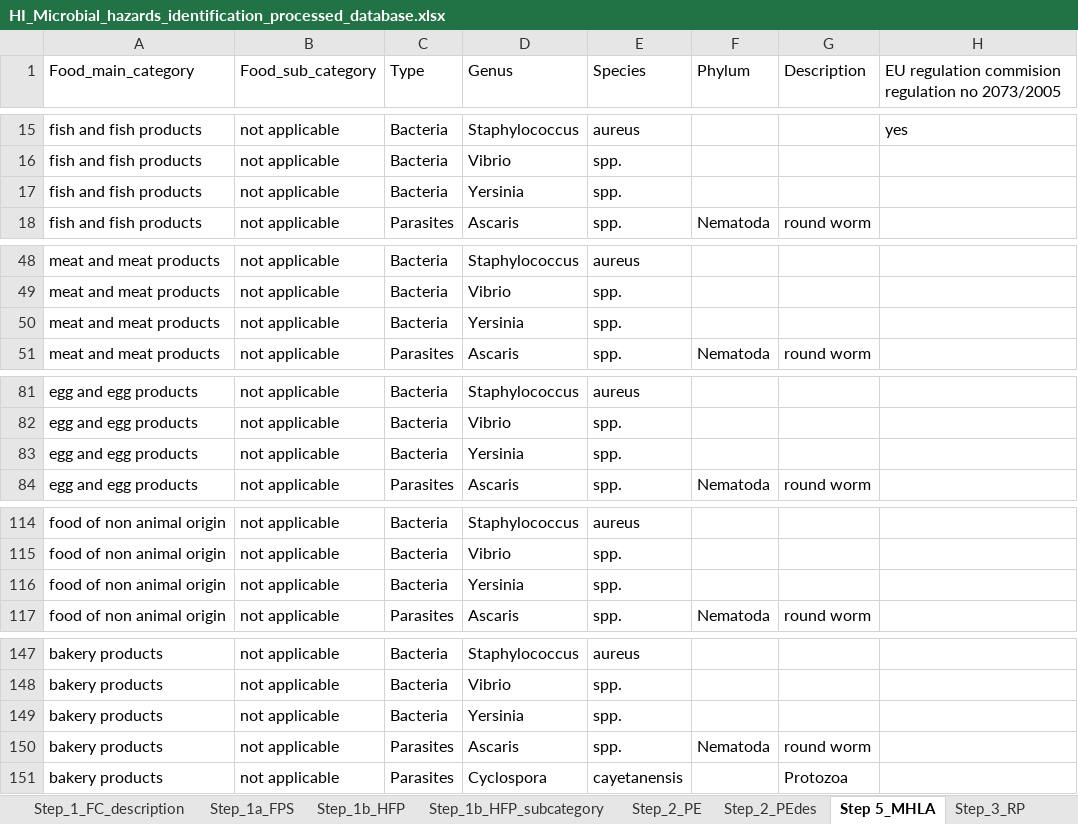
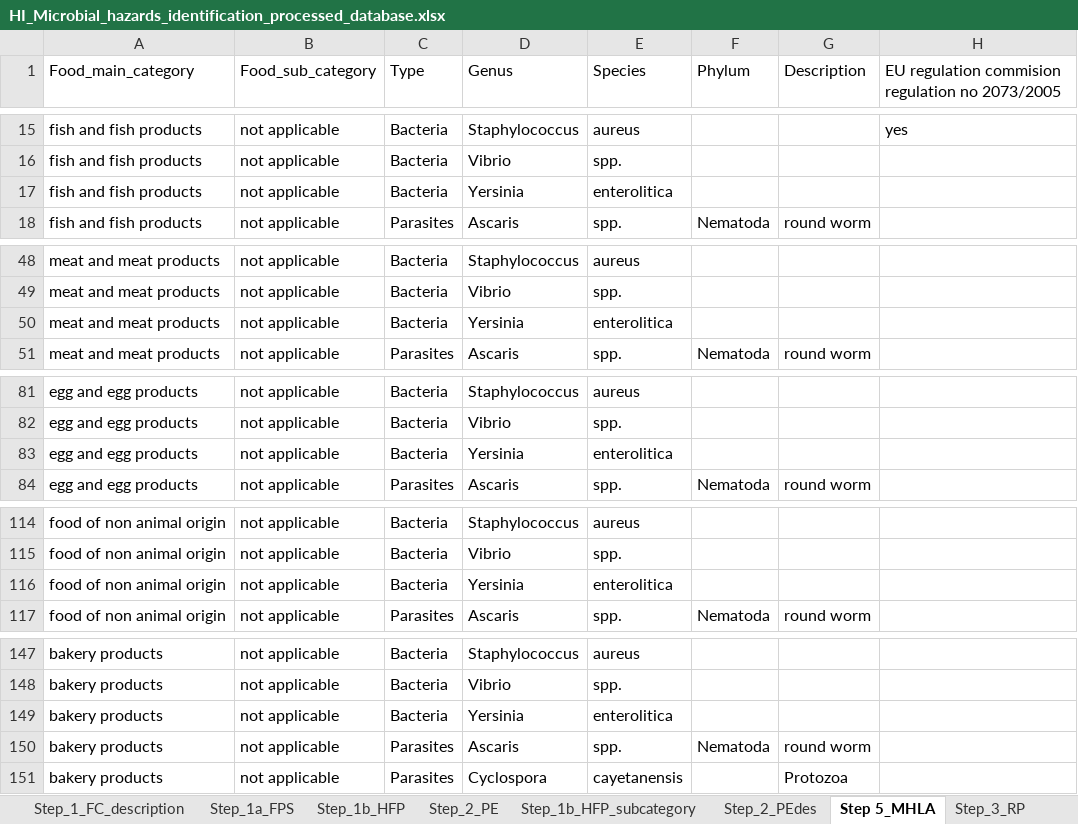
Before and after one commit to foodmicrobiologywur/Microbial_hazards_ID, an Excel workbook: HI_Microbial_hazards_identification_processed_database.xlsx, sheet Step 5_MHLA, drawn as a sheet; only a part is shown, gaps mark what is left out; values as stored, in another font and other column widths than the file's, no cell formats; the diff covers the shown part only; the diff names each change by its address in the sheet, - before the commit and + after, or states it on an @@ line.

```diff
--- a/HI_Microbial_hazards_identification_processed_database.xlsx (sheet Step 5_MHLA)
+++ b/HI_Microbial_hazards_identification_processed_database.xlsx (sheet Step 5_MHLA)
@@ sheet tab order changed: Step_1_FC_description | Step_1a_FPS | Step_1b_HFP | Step_2_PE | Step_1b_HFP_subcategory | Step_2_PEdes | Step 5_MHLA | Step_3_RP @@
-E17 (Species): spp.
+E17 (Species): enterolitica
-E50 (Species): spp.
+E50 (Species): enterolitica
-E83 (Species): spp.
+E83 (Species): enterolitica
-E116 (Species): spp.
+E116 (Species): enterolitica
-E149 (Species): spp.
+E149 (Species): enterolitica
```
Also changed, not shown: 9 edited cells elsewhere in this sheet, sheet Step_1b_HFP, sheet Step_2_PE, sheet Step_1b_HFP_subcategory, sheet Step_1a_FPS, sheet Step_4_GO, sheet Step_3_RP, cell formats, 4 other files.
